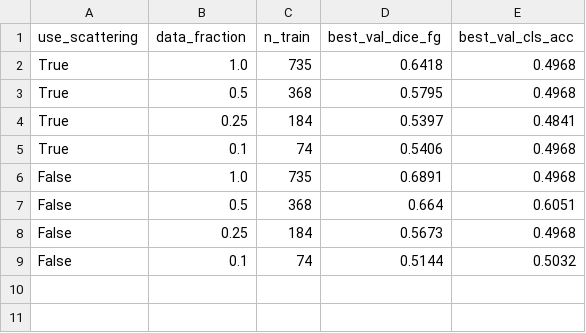
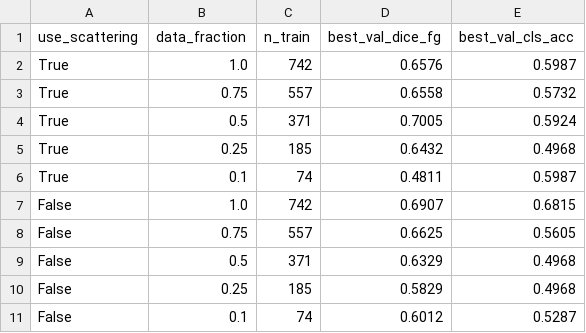
Before and after one commit to SuryaTeja-13/paut-digital-twin, a CSV file: data/processed/ablation/ablation_results.csv, drawn as a sheet.

Commit message:
Adopt fixed-ablation run: scattering wins at 25-50% data; 10% within single-seed variance

```diff
--- a/data/processed/ablation/ablation_results.csv
+++ b/data/processed/ablation/ablation_results.csv
@@ -1,9 +1,11 @@
 use_scattering,data_fraction,n_train,best_val_dice_fg,best_val_cls_acc
-True,1.0,735,0.6418,0.4968
-True,0.5,368,0.5795,0.4968
-True,0.25,184,0.5397,0.4841
-True,0.1,74,0.5406,0.4968
-False,1.0,735,0.6891,0.4968
-False,0.5,368,0.664,0.6051
-False,0.25,184,0.5673,0.4968
-False,0.1,74,0.5144,0.5032
+True,1.0,742,0.6576,0.5987
+True,0.75,557,0.6558,0.5732
+True,0.5,371,0.7005,0.5924
+True,0.25,185,0.6432,0.4968
+True,0.1,74,0.4811,0.5987
+False,1.0,742,0.6907,0.6815
+False,0.75,557,0.6625,0.5605
+False,0.5,371,0.6329,0.4968
+False,0.25,185,0.5829,0.4968
+False,0.1,74,0.6012,0.5287
```
Also changed, not shown: 5 other files.
